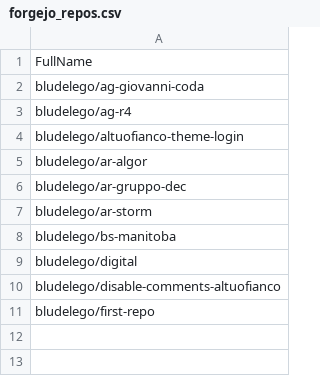
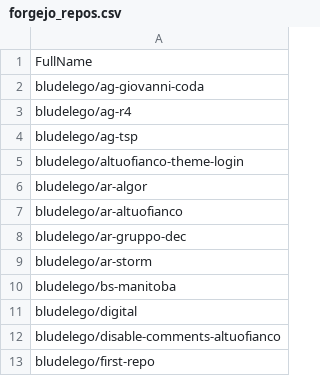
Before and after one commit to seriiserii825/py-bitbucket, a CSV file: forgejo_repos.csv, drawn as a sheet; the diff names each change by its address in the sheet, - before the commit and + after, or states it on an @@ line.

Commit message:
feat: new repo

```diff
--- a/forgejo_repos.csv
+++ b/forgejo_repos.csv
+row 4: bludelego/ag-tsp
+row 7: bludelego/ar-altuofianco
```
Also changed, not shown: 1 other file.
